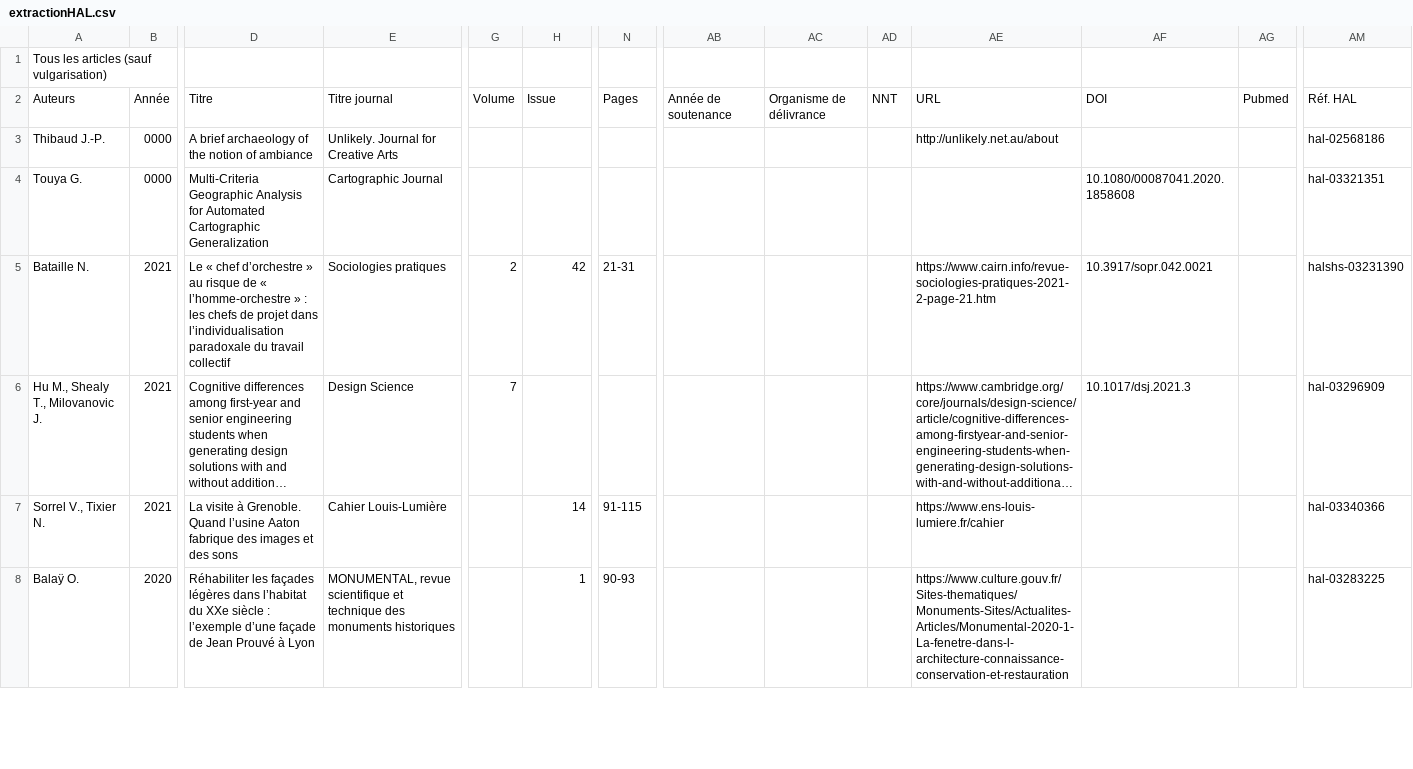
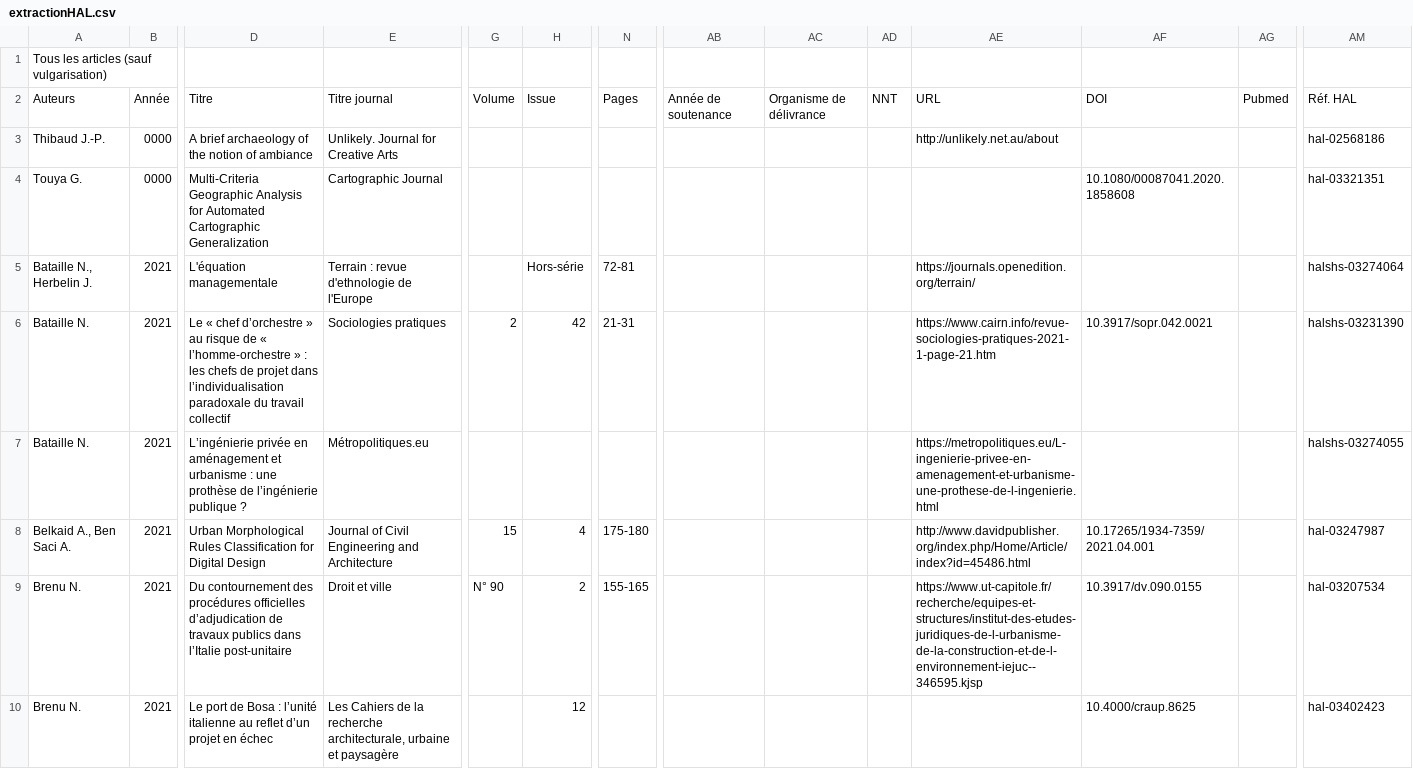
Before and after one commit to AlexandreBodet/Projet_AAU_Barometre, a CSV file: data/dois/extractionHAL.csv, drawn as a sheet; only a part is shown, gaps mark what is left out; the shorter side is filled out with more unchanged rows; long unchanged cells end in …; addresses are those after the commit; rows hold the shown columns only; the diff covers the shown part only; the diff names each change by its address in the sheet, - before the commit and + after, or states it on an @@ line.

Commit message:
csv actualisé

```diff
--- a/data/dois/extractionHAL.csv
+++ b/data/dois/extractionHAL.csv
+row 5: Bataille N., Herbelin J. | 2021 | L'équation managementale | Terrain : revue d'ethnologie de l'Europe |  | Hors-série | 72-81 |  |  |  | https://journals.openedition.org/terrain/ |  |  | halshs-03274064
-AE6: https://www.cairn.info/revue-sociologies-pratiques-2021-2-page-21.htm
+AE6: https://www.cairn.info/revue-sociologies-pratiques-2021-1-page-21.htm
+row 7: Bataille N. | 2021 | L’ingénierie privée en aménagement et urbanisme : une prothèse de l’ingénierie publique ? | Métropolitiques.eu |  |  |  |  |  |  | https://metropolitiques.eu/L-ingenierie-privee-en-amenagement-et-urbanisme-une-prothese-de-l-ingenierie.html |  |  | halshs-03274055
+row 8: Belkaid A., Ben Saci A. | 2021 | Urban Morphological Rules Classification for Digital Design | Journal of Civil Engineering and Architecture | 15 | 4 | 175-180 |  |  |  | http://www.davidpublisher.org/index.php/Home/Article/index?id=45486.html | 10.17265/1934-7359/2021.04.001 |  | hal-03247987
+row 9: Brenu N. | 2021 | Du contournement des procédures officielles d’adjudication de travaux publics dans l’Italie post-unitaire | Droit et ville | N° 90 | 2 | 155-165 |  |  |  | https://www.ut-capitole.fr/recherche/equipes-et-structures/institut-des-etudes-juridiques-de-l-urbanisme-de-la-construction-et-de-l-environnement-iejuc--346595.kjsp | 10.3917/dv.090.0155 |  | hal-03207534
+row 10: Brenu N. | 2021 | Le port de Bosa : l’unité italienne au reflet d’un projet en échec | Les Cahiers de la recherche architecturale, urbaine et paysagère |  | 12 |  |  |  |  |  | 10.4000/craup.8625 |  | hal-03402423
```
Also changed, not shown: 15 added rows and 1 edited cell elsewhere in this file.
